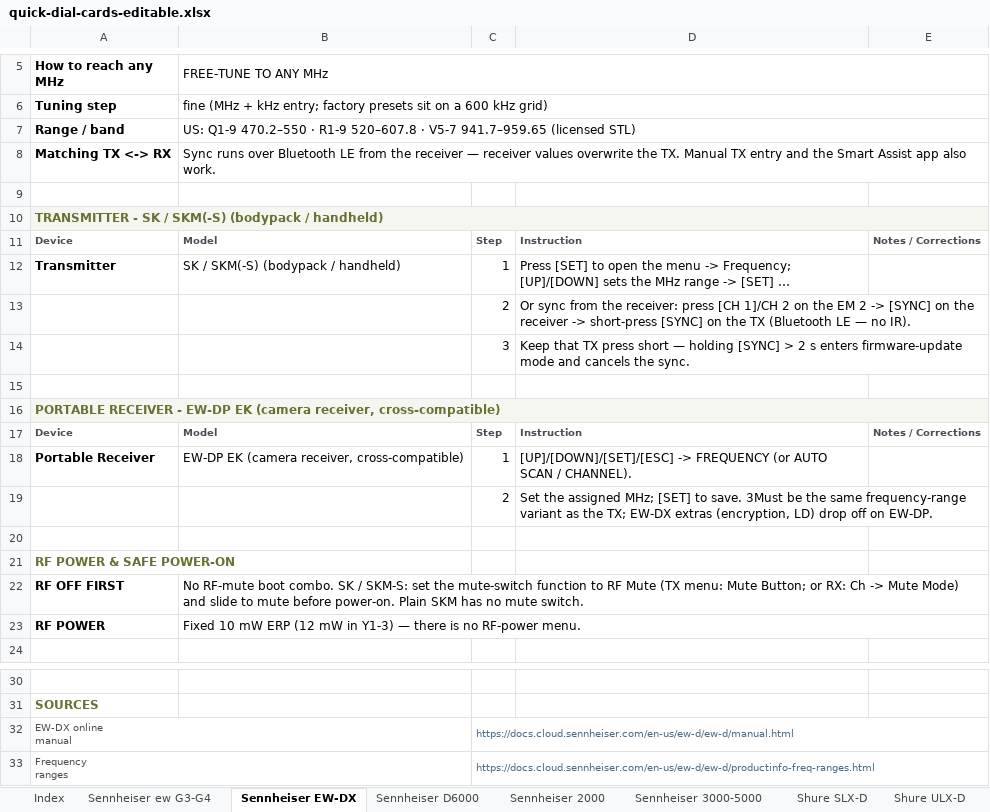
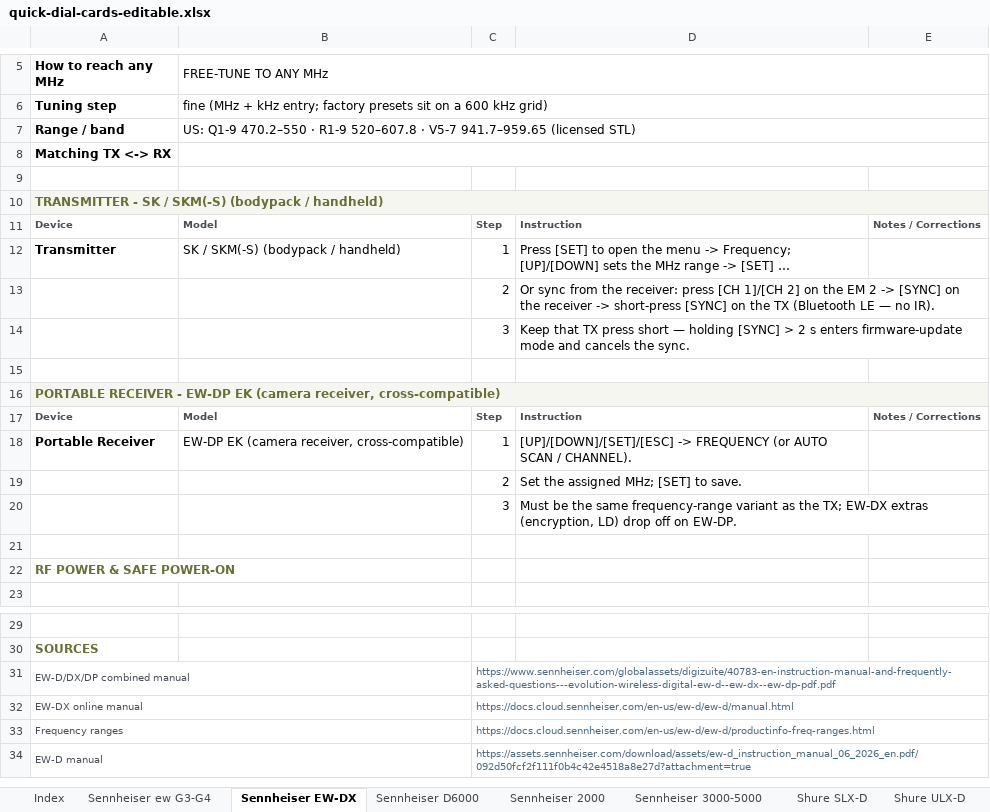
Before and after one commit to wcolding/quick-dial-cards, an Excel workbook: quick-dial-cards-editable.xlsx, sheet Sennheiser EW-DX, drawn as a sheet; only a part is shown, gaps mark what is left out; long unchanged cells end in …; values as stored, in another font and other column widths than the file's, no borders; removed rows and columns are numbered as before the commit, all else as after; ↵ is a line break in a cell; the diff names each change by its address in the sheet, - before the commit and + after, or states it on an @@ line.

```diff
--- a/quick-dial-cards-editable.xlsx (sheet Sennheiser EW-DX)
+++ b/quick-dial-cards-editable.xlsx (sheet Sennheiser EW-DX)
-B8 (FREE-TUNE TO ANY MHz): Sync runs over Bluetooth LE from the receiver — receiver values overwrite the TX. Manual TX entry and the Smart Assist app also work.
+B8 (FREE-TUNE TO ANY MHz): (empty)
-D13: …press [CH 1]/CH 2 on the…
+D13: …press [CH 1]/[CH 2] on the…
-D19: …to save. 3Must be the same frequency-range variant as the TX; EW-DX extras (encryption, LD) drop off on EW-DP.
+D19: …to save.
+row 20:  |  | 3 | Must be the same frequency-range variant as the TX; EW-DX extras (encryption, LD) drop off on EW-DP.
-row 22: RF OFF FIRST | No RF-mute boot combo. SK / SKM-S: set the mute-switch function to RF Mute (TX menu: Mute Button; or RX: Ch -> Mute Mode) and slide to mute before power-on. Plain SKM has no mute switch.
-row 23: RF POWER | Fixed 10 mW ERP (12 mW in Y1-3) — there is no RF-power menu.
+row 31: EW-D/DX/DP combined manual |  | https://www.sennheiser.com/globalassets/digizuite/40783-en-instruction-manual-and-frequently-asked-questions---evolution-wireless-digital-ew-d--ew-dx--ew-dp-pdf.pdf
-A32 (How to reach any MHz): EW-DX online ↵ manual
+A32 (How to reach any MHz): EW-DX online manual
-A33 (How to reach any MHz): Frequency ↵ ranges
+A33 (How to reach any MHz): Frequency ranges
+row 34: EW-D manual |  | https://assets.sennheiser.com/download/assets/ew-d_instruction_manual_06_2026_en.pdf/092d50fcf2f111f0b4c42e4518a8e27d?attachment=true
```
Also changed, not shown: sheet Teradek, sheet Sony UWP-D, sheet Sennheiser ew G3-G4, sheet Lectrosonics D Squared, sheet Lectrosonics L-Series, sheet Lectrosonics Duet, 18 more sheets, 3 other files.
